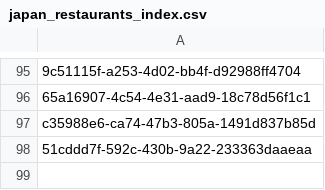
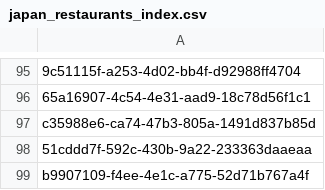
Before and after one commit to phballer11/Attractions_Viewer, a CSV file: public/data/japan_restaurants_index.csv, drawn as a sheet; only a part is shown, gaps mark what is left out.

```diff
--- a/public/data/japan_restaurants_index.csv
+++ b/public/data/japan_restaurants_index.csv
@@ -98 +98,2 @@ c35988e6-ca74-47b3-805a-1491d837b85d
 51cddd7f-592c-430b-9a22-233363daaeaa
+b9907109-f4ee-4e1c-a775-52d71b767a4f
```
Also changed, not shown: 1 other file.
